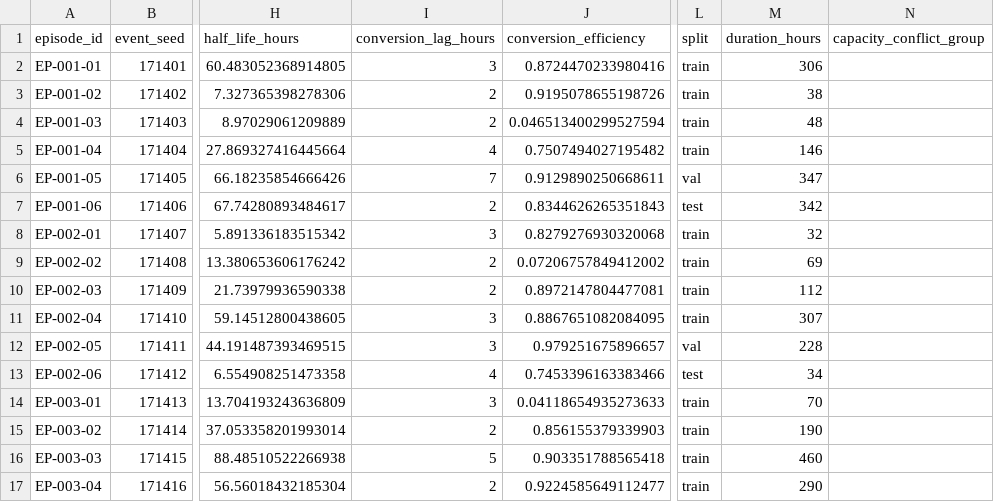
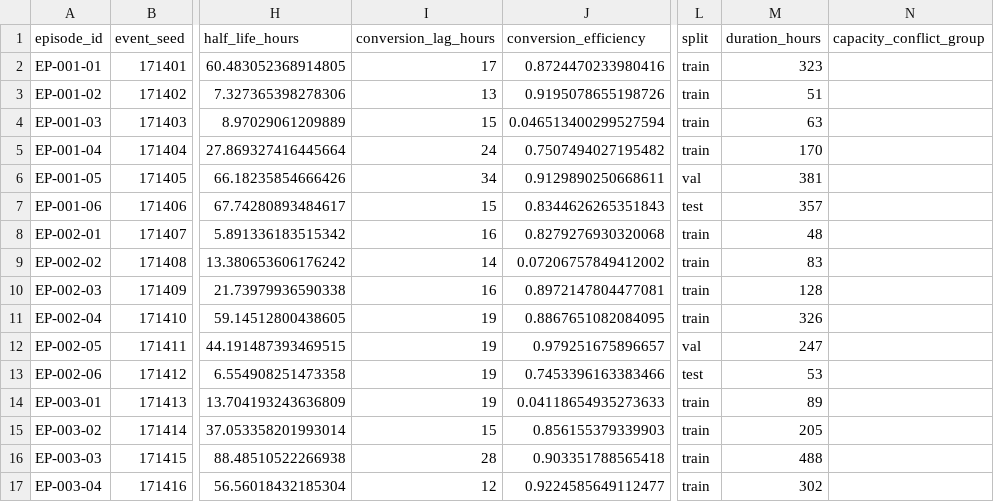
Before and after one commit to Buff-Tech-Bros-V2/RamAI, a CSV file: data/events.csv, drawn as a sheet; only a part is shown, gaps mark what is left out; the diff covers the shown part only; the diff names each change by its address in the sheet, - before the commit and + after, or states it on an @@ line.

```diff
--- a/data/events.csv
+++ b/data/events.csv
-I2 (conversion_lag_hours): 3
+I2 (conversion_lag_hours): 17
-M2 (duration_hours): 306
+M2 (duration_hours): 323
-I3 (conversion_lag_hours): 2
+I3 (conversion_lag_hours): 13
-M3 (duration_hours): 38
+M3 (duration_hours): 51
-I4 (conversion_lag_hours): 2
+I4 (conversion_lag_hours): 15
-M4 (duration_hours): 48
+M4 (duration_hours): 63
-I5 (conversion_lag_hours): 4
+I5 (conversion_lag_hours): 24
-M5 (duration_hours): 146
+M5 (duration_hours): 170
-I6 (conversion_lag_hours): 7
+I6 (conversion_lag_hours): 34
-M6 (duration_hours): 347
+M6 (duration_hours): 381
-I7 (conversion_lag_hours): 2
+I7 (conversion_lag_hours): 15
-M7 (duration_hours): 342
+M7 (duration_hours): 357
-I8 (conversion_lag_hours): 3
+I8 (conversion_lag_hours): 16
-M8 (duration_hours): 32
+M8 (duration_hours): 48
-I9 (conversion_lag_hours): 2
+I9 (conversion_lag_hours): 14
-M9 (duration_hours): 69
+M9 (duration_hours): 83
-I10 (conversion_lag_hours): 2
+I10 (conversion_lag_hours): 16
-M10 (duration_hours): 112
+M10 (duration_hours): 128
-I11:I12 (conversion_lag_hours): 3
+I11:I12 (conversion_lag_hours): 19
-M11 (duration_hours): 307
+M11 (duration_hours): 326
-M12 (duration_hours): 228
+M12 (duration_hours): 247
-I13 (conversion_lag_hours): 4
+I13 (conversion_lag_hours): 19
-M13 (duration_hours): 34
+M13 (duration_hours): 53
-I14 (conversion_lag_hours): 3
+I14 (conversion_lag_hours): 19
-M14 (duration_hours): 70
+M14 (duration_hours): 89
-I15 (conversion_lag_hours): 2
+I15 (conversion_lag_hours): 15
-M15 (duration_hours): 190
+M15 (duration_hours): 205
-I16 (conversion_lag_hours): 5
+I16 (conversion_lag_hours): 28
-M16 (duration_hours): 460
+M16 (duration_hours): 488
-I17 (conversion_lag_hours): 2
+I17 (conversion_lag_hours): 12
-M17 (duration_hours): 290
+M17 (duration_hours): 302
```
Also changed, not shown: 36 edited cells elsewhere in this file, data/training_labels.csv, 7 other files.
